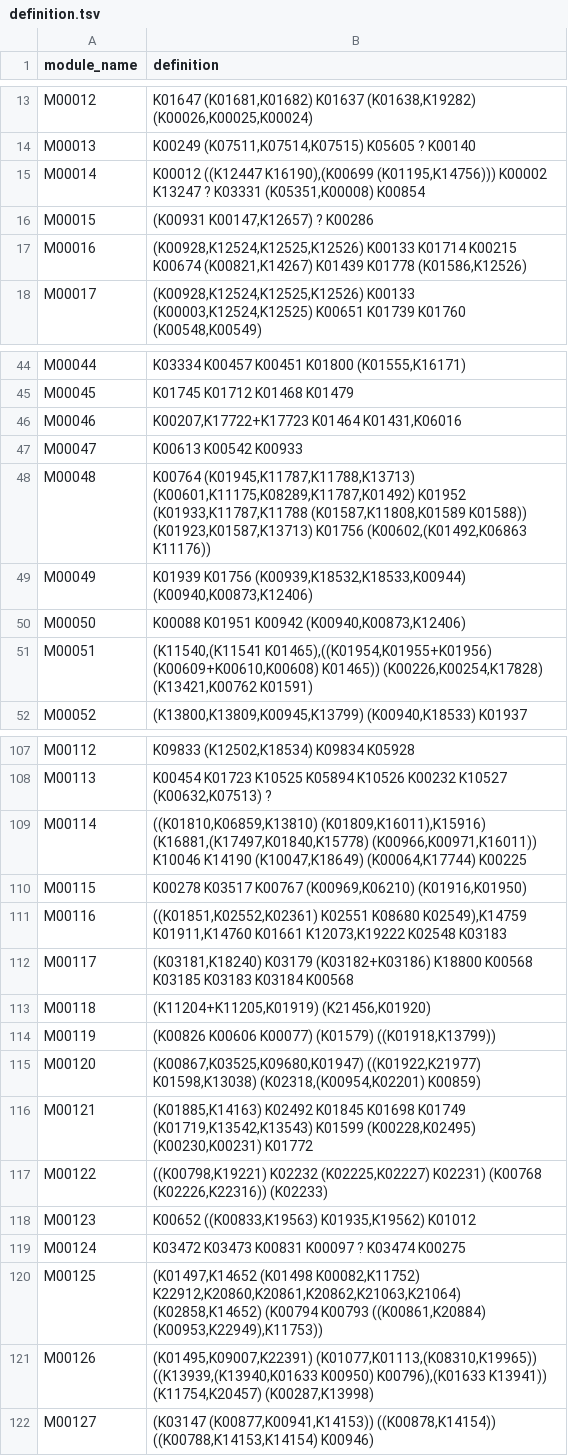
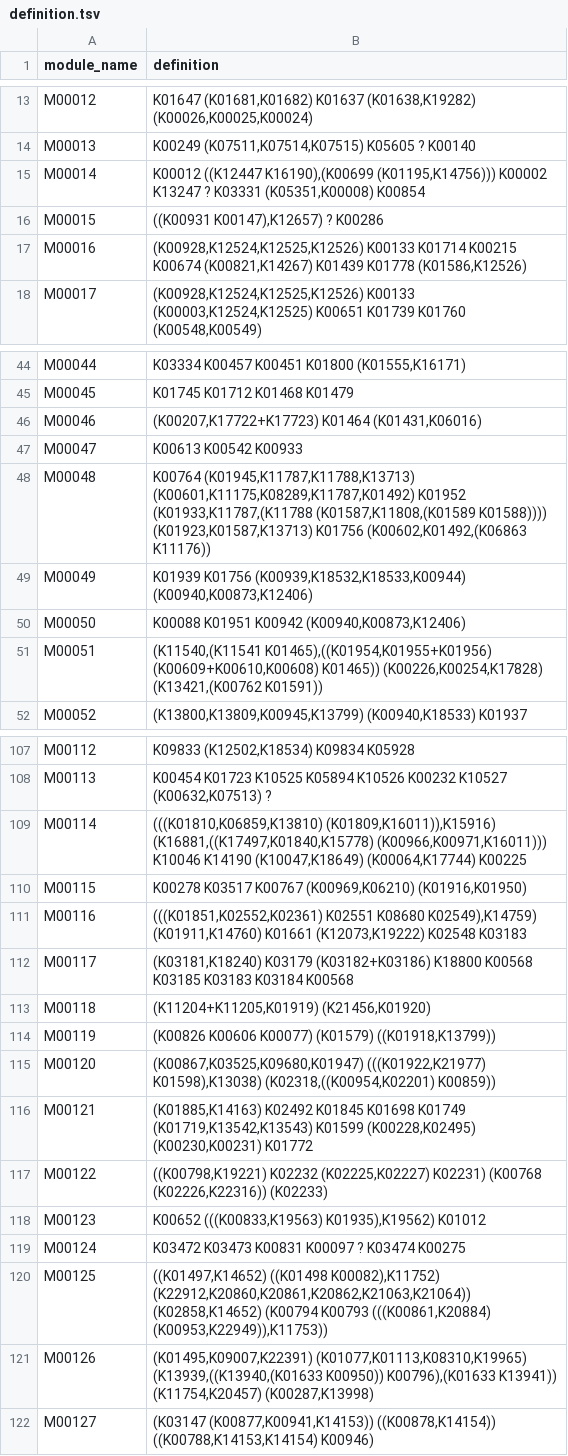
Before and after one commit to MitsukiUsui/KEGG, a TSV file: data/definition.tsv, drawn as a sheet; only a part is shown, gaps mark what is left out; the diff covers the shown part only.

```diff
--- a/data/definition.tsv
+++ b/data/definition.tsv
@@ -15,3 +15,3 @@ M00013	K00249 (K07511,K07514,K07515) K05605 ? K00140
 M00014	K00012 ((K12447 K16190),(K00699 (K01195,K14756))) K00002 K13247 ? K03331 (K05351,K00008) K00854
-M00015	(K00931 K00147,K12657) ? K00286
+M00015	((K00931 K00147),K12657) ? K00286
 M00016	(K00928,K12524,K12525,K12526) K00133 K01714 K00215 K00674 (K00821,K14267) K01439 K01778 (K01586,K12526)
@@ -45,8 +45,8 @@ M00044	K03334 K00457 K00451 K01800 (K01555,K16171)
 M00045	K01745 K01712 K01468 K01479
-M00046	K00207,K17722+K17723 K01464 K01431,K06016
+M00046	(K00207,K17722+K17723) K01464 (K01431,K06016)
 M00047	K00613 K00542 K00933
-M00048	K00764 (K01945,K11787,K11788,K13713) (K00601,K11175,K08289,K11787,K01492) K01952 (K01933,K11787,K11788 (K01587,K11808,K01589 K01588)) (K01923,K01587,K13713) K01756 (K00602,(K01492,K06863 K11176))
+M00048	K00764 (K01945,K11787,K11788,K13713) (K00601,K11175,K08289,K11787,K01492) K01952 (K01933,K11787,(K11788 (K01587,K11808,(K01589 K01588)))) (K01923,K01587,K13713) K01756 (K00602,K01492,(K06863 K11176))
 M00049	K01939 K01756 (K00939,K18532,K18533,K00944) (K00940,K00873,K12406)
 M00050	K00088 K01951 K00942 (K00940,K00873,K12406)
-M00051	(K11540,(K11541 K01465),((K01954,K01955+K01956) (K00609+K00610,K00608) K01465)) (K00226,K00254,K17828) (K13421,K00762 K01591)
+M00051	(K11540,(K11541 K01465),((K01954,K01955+K01956) (K00609+K00610,K00608) K01465)) (K00226,K00254,K17828) (K13421,(K00762 K01591))
 M00052	(K13800,K13809,K00945,K13799) (K00940,K18533) K01937
@@ -108,5 +108,5 @@ M00112	K09833 (K12502,K18534) K09834 K05928
 M00113	K00454 K01723 K10525 K05894 K10526 K00232 K10527 (K00632,K07513) ?
-M00114	((K01810,K06859,K13810) (K01809,K16011),K15916) (K16881,(K17497,K01840,K15778) (K00966,K00971,K16011)) K10046 K14190 (K10047,K18649) (K00064,K17744) K00225
+M00114	(((K01810,K06859,K13810) (K01809,K16011)),K15916) (K16881,((K17497,K01840,K15778) (K00966,K00971,K16011))) K10046 K14190 (K10047,K18649) (K00064,K17744) K00225
 M00115	K00278 K03517 K00767 (K00969,K06210) (K01916,K01950)
-M00116	((K01851,K02552,K02361) K02551 K08680 K02549),K14759 K01911,K14760 K01661 K12073,K19222 K02548 K03183
+M00116	(((K01851,K02552,K02361) K02551 K08680 K02549),K14759) (K01911,K14760) K01661 (K12073,K19222) K02548 K03183
 M00117	(K03181,K18240) K03179 (K03182+K03186) K18800 K00568 K03185 K03183 K03184 K00568
@@ -114,9 +114,9 @@ M00118	(K11204+K11205,K01919) (K21456,K01920)
 M00119	(K00826 K00606 K00077) (K01579) ((K01918,K13799))
-M00120	(K00867,K03525,K09680,K01947) ((K01922,K21977) K01598,K13038) (K02318,(K00954,K02201) K00859)
+M00120	(K00867,K03525,K09680,K01947) (((K01922,K21977) K01598),K13038) (K02318,((K00954,K02201) K00859))
 M00121	(K01885,K14163) K02492 K01845 K01698 K01749 (K01719,K13542,K13543) K01599 (K00228,K02495) (K00230,K00231) K01772
 M00122	((K00798,K19221) K02232 (K02225,K02227) K02231) (K00768 (K02226,K22316)) (K02233)
-M00123	K00652 ((K00833,K19563) K01935,K19562) K01012
+M00123	K00652 (((K00833,K19563) K01935),K19562) K01012
 M00124	K03472 K03473 K00831 K00097 ? K03474 K00275
-M00125	(K01497,K14652 (K01498 K00082,K11752) K22912,K20860,K20861,K20862,K21063,K21064) (K02858,K14652) (K00794 K00793 ((K00861,K20884) (K00953,K22949),K11753))
-M00126	(K01495,K09007,K22391) (K01077,K01113,(K08310,K19965)) ((K13939,(K13940,K01633 K00950) K00796),(K01633 K13941)) (K11754,K20457) (K00287,K13998)
+M00125	((K01497,K14652) ((K01498 K00082),K11752) (K22912,K20860,K20861,K20862,K21063,K21064)) (K02858,K14652) (K00794 K00793 (((K00861,K20884) (K00953,K22949)),K11753))
+M00126	(K01495,K09007,K22391) (K01077,K01113,K08310,K19965) (K13939,((K13940,(K01633 K00950)) K00796),(K01633 K13941)) (K11754,K20457) (K00287,K13998)
 M00127	(K03147 (K00877,K00941,K14153)) ((K00878,K14154)) ((K00788,K14153,K14154) K00946)
```
Also changed, not shown: 27 edited cells elsewhere in this file, 1 other file.
